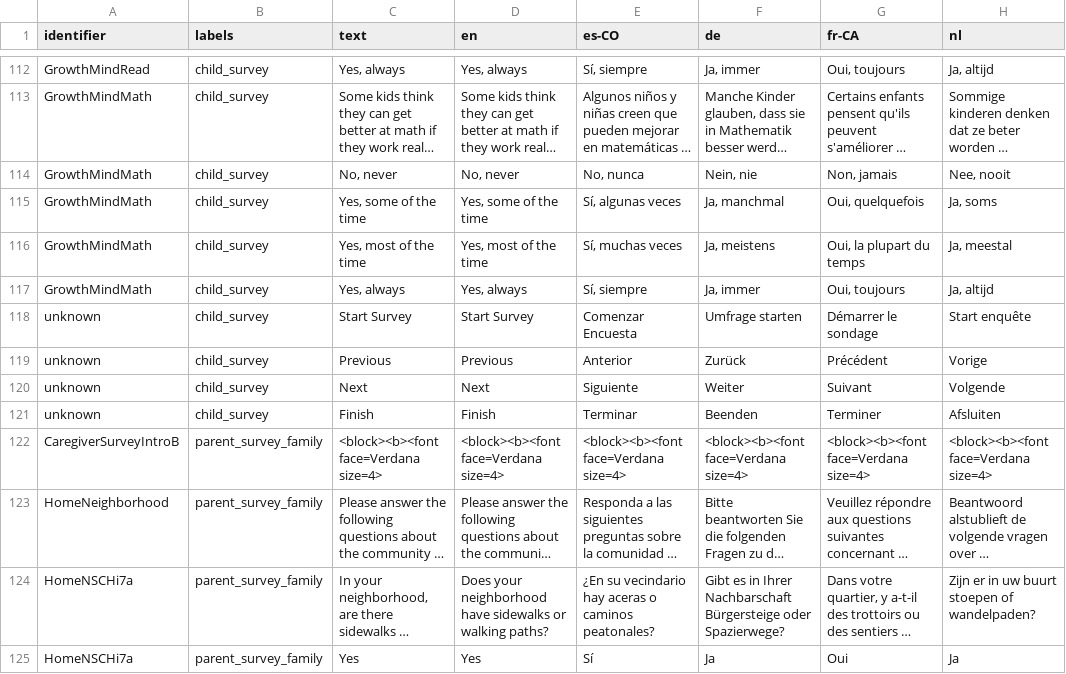
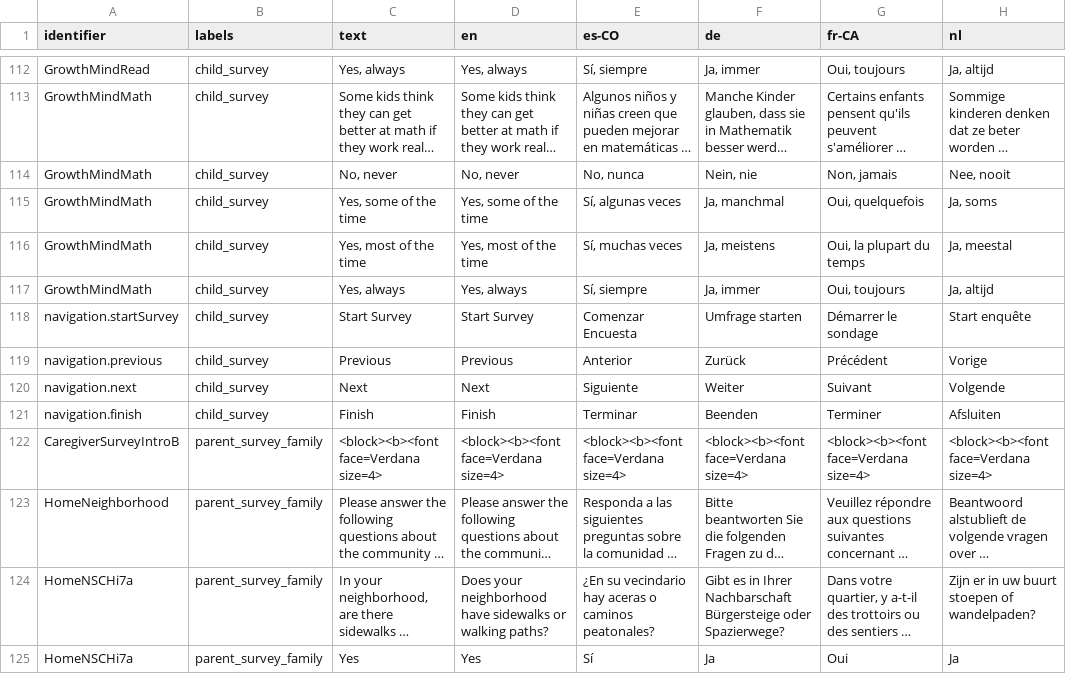
Before and after one commit to levante-framework/levante_translations, a CSV file: translations/surveys.csv, drawn as a sheet; only a part is shown, gaps mark what is left out; long unchanged cells end in …; the diff names each change by its address in the sheet, - before the commit and + after, or states it on an @@ line.

Commit message:
New translations translations/surveys.csv (bundle: 20)

```diff
--- a/translations/surveys.csv
+++ b/translations/surveys.csv
-A118 (identifier): unknown
+A118 (identifier): navigation.startSurvey
-A119 (identifier): unknown
+A119 (identifier): navigation.previous
-A120 (identifier): unknown
+A120 (identifier): navigation.next
-A121 (identifier): unknown
+A121 (identifier): navigation.finish
```
